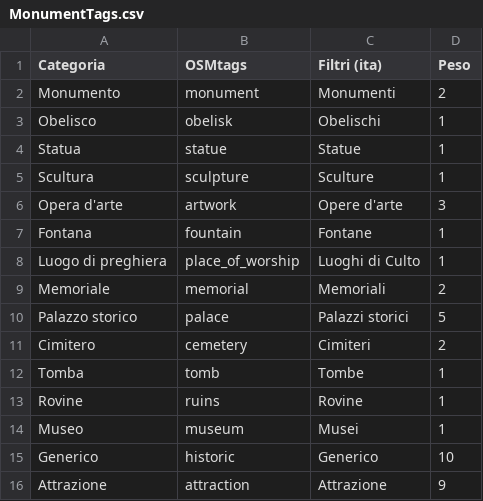
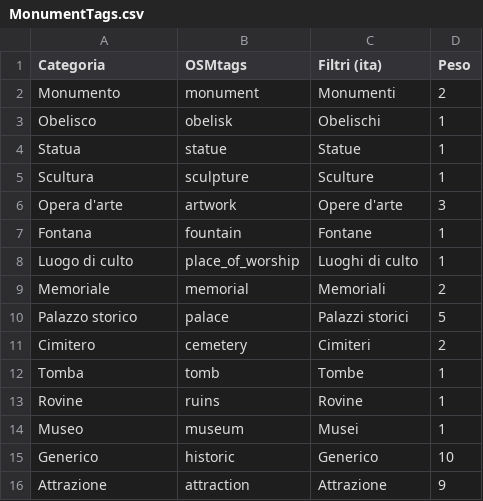
Before and after one commit to jacogasp/monuments, a CSV file: MonumentFinder/MonumentTags.csv, drawn as a sheet.

```diff
--- a/MonumentFinder/MonumentTags.csv
+++ b/MonumentFinder/MonumentTags.csv
@@ -7,3 +7,3 @@ Opera d'arte;artwork;Opere d'arte;3
 Fontana;fountain;Fontane;1
-Luogo di preghiera;place_of_worship;Luoghi di Culto;1
+Luogo di culto;place_of_worship;Luoghi di culto;1
 Memoriale;memorial;Memoriali;2
```
Also changed, not shown: 30 other files.
